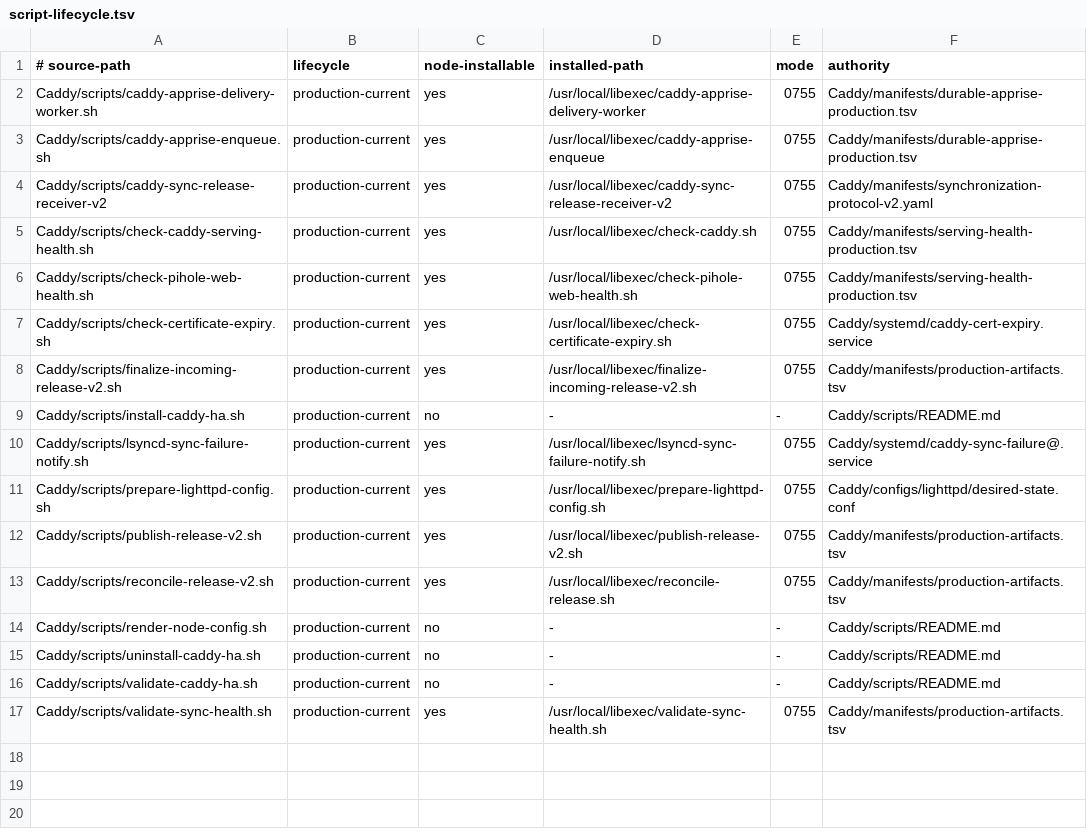
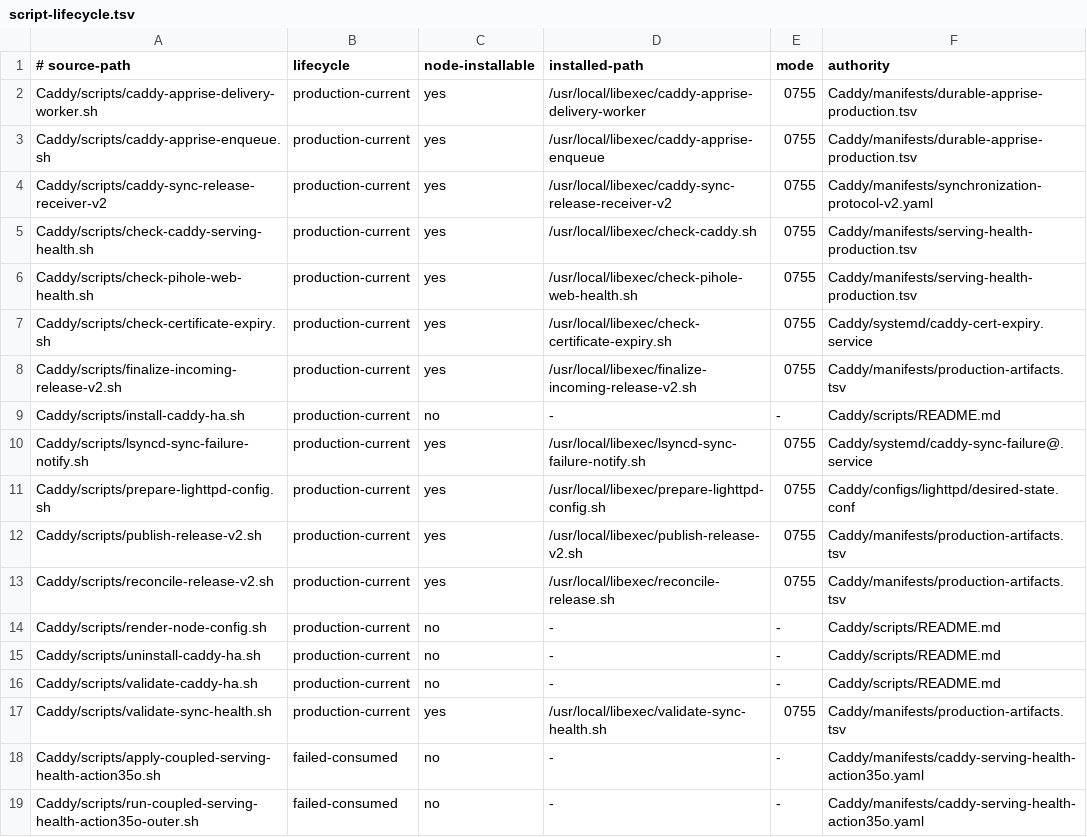
Before and after one commit to Racerx323/homelab-server-configs, a TSV file: Caddy/manifests/script-lifecycle.tsv, drawn as a sheet; the diff names each change by its address in the sheet, - before the commit and + after, or states it on an @@ line.

Commit message:
archive failed-consumed Caddy Action 35o

```diff
--- a/Caddy/manifests/script-lifecycle.tsv
+++ b/Caddy/manifests/script-lifecycle.tsv
+row 18: Caddy/scripts/apply-coupled-serving-health-action35o.sh | failed-consumed | no | - | - | Caddy/manifests/caddy-serving-health-action35o.yaml
+row 19: Caddy/scripts/run-coupled-serving-health-action35o-outer.sh | failed-consumed | no | - | - | Caddy/manifests/caddy-serving-health-action35o.yaml
```
Also changed, not shown: Caddy/manifests/manifest-lifecycle.tsv, deployment-streams.tsv, 10 other files.
